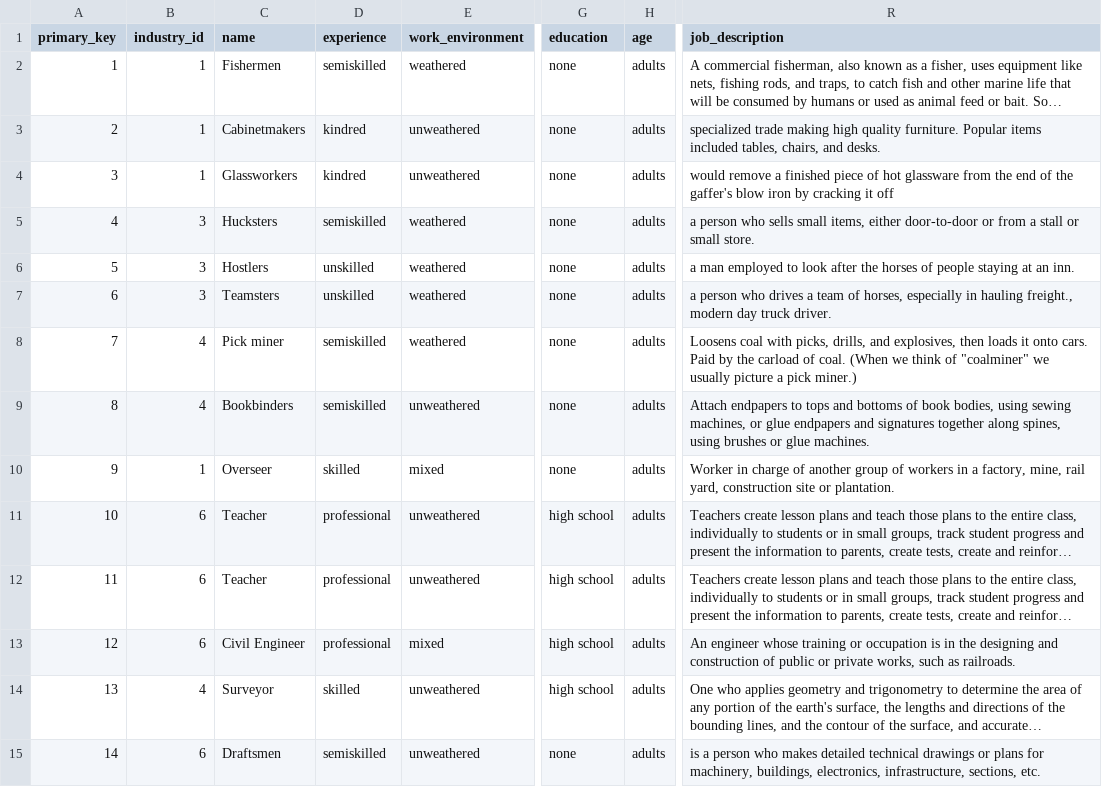
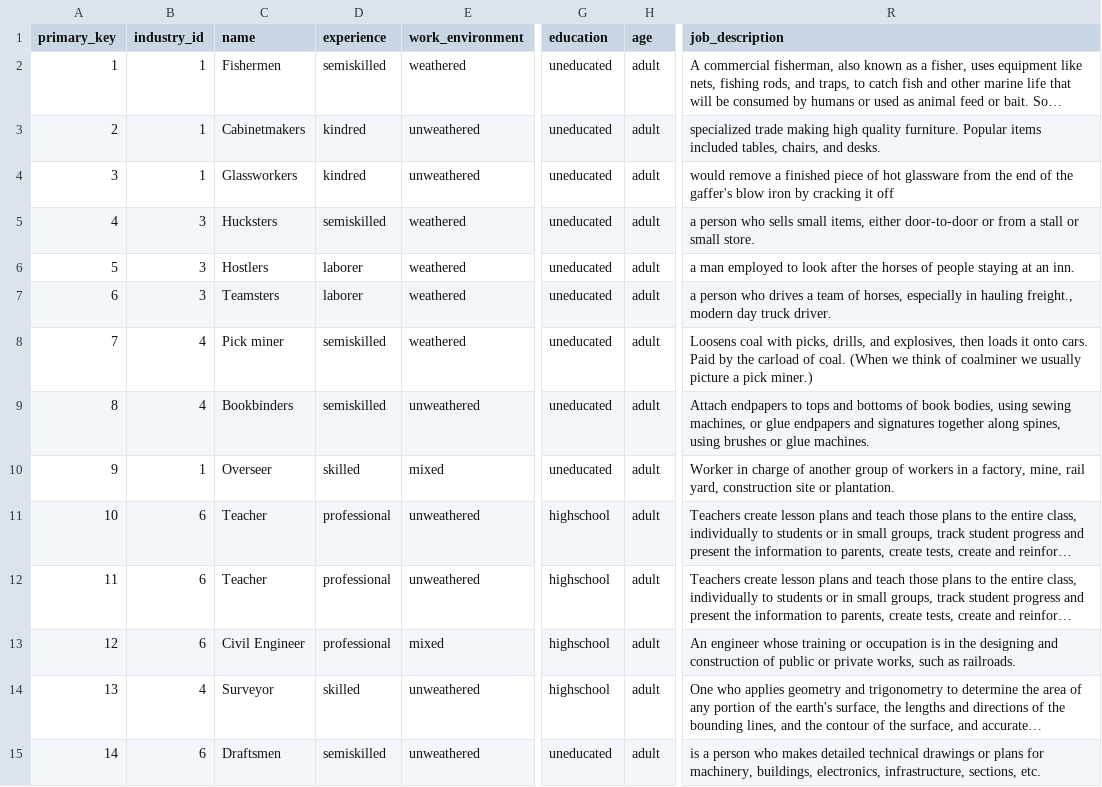
Before and after one commit to LaSkilzs/Time-Travel2-server, a CSV file: db/csv/jobs.csv, drawn as a sheet; only a part is shown, gaps mark what is left out; long unchanged cells end in …; the diff covers the shown part only; the diff names each change by its address in the sheet, - before the commit and + after, or states it on an @@ line.

```diff
--- a/db/csv/jobs.csv
+++ b/db/csv/jobs.csv
-G2:G10 (education): none
+G2:G10 (education): uneducated
-H2:H15 (age): adults
+H2:H15 (age): adult
-D6:D7 (experience): unskilled
+D6:D7 (experience): laborer
-R8 (job_description): …think of "coalminer" we usually…
+R8 (job_description): …think of coalminer we usually…
-G11:G14 (education): high school
+G11:G14 (education): highschool
-G15 (education): none
+G15 (education): uneducated
```
Also changed, not shown: 160 edited cells elsewhere in this file, db/csv/profiles.csv, 13 other files.
